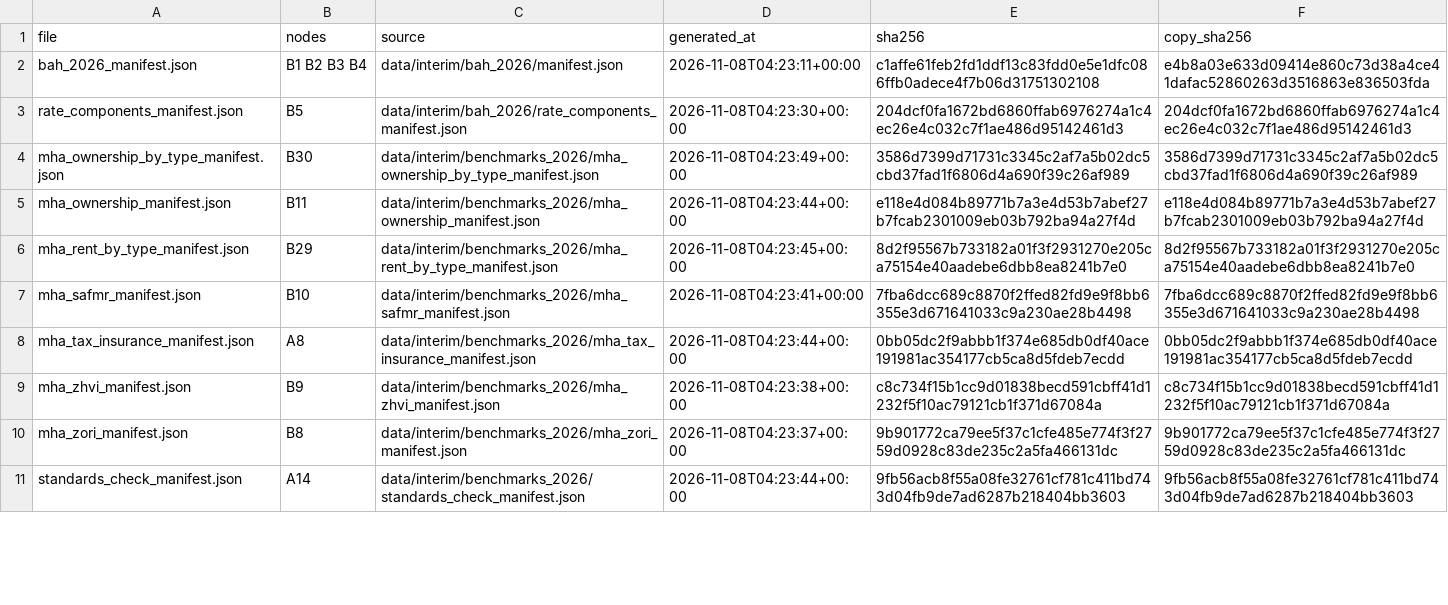
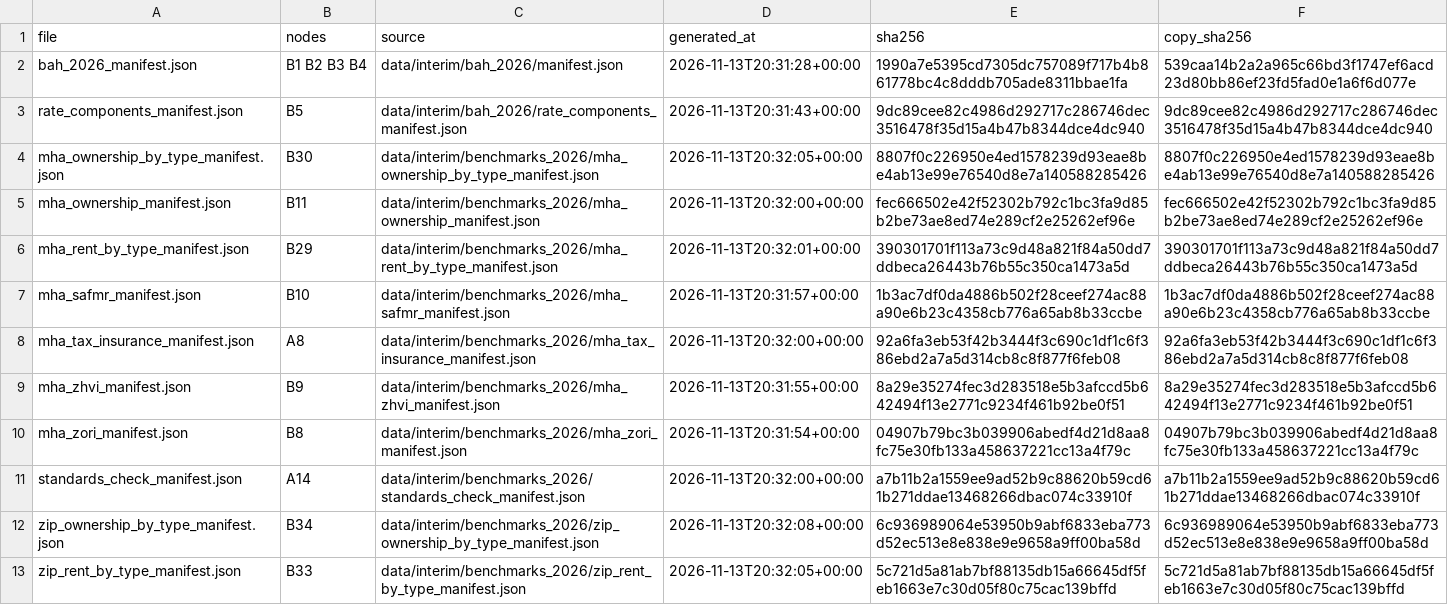
Before and after one commit to TheWendarr/bah-atlas, a CSV file: docs/evidence/index.csv, drawn as a sheet; only a part is shown; the diff covers the shown part only.

```diff
--- a/docs/evidence/index.csv
+++ b/docs/evidence/index.csv
@@ -1,11 +1,13 @@
 file,nodes,source,generated_at,sha256,copy_sha256
-bah_2026_manifest.json,B1 B2 B3 B4,data/interim/bah_2026/manifest.json,2026-11-08T04:23:11+00:00,c1affe61feb2fd1ddf13c83fdd0e5e1dfc086ffb0adece4f7b06d31751302108,e4b8a03e633d09414e860c73d38a4ce41dafac52860263d3516863e836503fda
-rate_components_manifest.json,B5,data/interim/bah_2026/rate_components_manifest.json,2026-11-08T04:23:30+00:00,204dcf0fa1672bd6860ffab6976274a1c4ec26e4c032c7f1ae486d95142461d3,204dcf0fa1672bd6860ffab6976274a1c4ec26e4c032c7f1ae486d95142461d3
-mha_ownership_by_type_manifest.json,B30,data/interim/benchmarks_2026/mha_ownership_by_type_manifest.json,2026-11-08T04:23:49+00:00,3586d7399d71731c3345c2af7a5b02dc5cbd37fad1f6806d4a690f39c26af989,3586d7399d71731c3345c2af7a5b02dc5cbd37fad1f6806d4a690f39c26af989
-mha_ownership_manifest.json,B11,data/interim/benchmarks_2026/mha_ownership_manifest.json,2026-11-08T04:23:44+00:00,e118e4d084b89771b7a3e4d53b7abef27b7fcab2301009eb03b792ba94a27f4d,e118e4d084b89771b7a3e4d53b7abef27b7fcab2301009eb03b792ba94a27f4d
-mha_rent_by_type_manifest.json,B29,data/interim/benchmarks_2026/mha_rent_by_type_manifest.json,2026-11-08T04:23:45+00:00,8d2f95567b733182a01f3f2931270e205ca75154e40aadebe6dbb8ea8241b7e0,8d2f95567b733182a01f3f2931270e205ca75154e40aadebe6dbb8ea8241b7e0
-mha_safmr_manifest.json,B10,data/interim/benchmarks_2026/mha_safmr_manifest.json,2026-11-08T04:23:41+00:00,7fba6dcc689c8870f2ffed82fd9e9f8bb6355e3d671641033c9a230ae28b4498,7fba6dcc689c8870f2ffed82fd9e9f8bb6355e3d671641033c9a230ae28b4498
-mha_tax_insurance_manifest.json,A8,data/interim/benchmarks_2026/mha_tax_insurance_manifest.json,2026-11-08T04:23:44+00:00,0bb05dc2f9abbb1f374e685db0df40ace191981ac354177cb5ca8d5fdeb7ecdd,0bb05dc2f9abbb1f374e685db0df40ace191981ac354177cb5ca8d5fdeb7ecdd
-mha_zhvi_manifest.json,B9,data/interim/benchmarks_2026/mha_zhvi_manifest.json,2026-11-08T04:23:38+00:00,c8c734f15b1cc9d01838becd591cbff41d1232f5f10ac79121cb1f371d67084a,c8c734f15b1cc9d01838becd591cbff41d1232f5f10ac79121cb1f371d67084a
-mha_zori_manifest.json,B8,data/interim/benchmarks_2026/mha_zori_manifest.json,2026-11-08T04:23:37+00:00,9b901772ca79ee5f37c1cfe485e774f3f2759d0928c83de235c2a5fa466131dc,9b901772ca79ee5f37c1cfe485e774f3f2759d0928c83de235c2a5fa466131dc
-standards_check_manifest.json,A14,data/interim/benchmarks_2026/standards_check_manifest.json,2026-11-08T04:23:44+00:00,9fb56acb8f55a08fe32761cf781c411bd743d04fb9de7ad6287b218404bb3603,9fb56acb8f55a08fe32761cf781c411bd743d04fb9de7ad6287b218404bb3603
+bah_2026_manifest.json,B1 B2 B3 B4,data/interim/bah_2026/manifest.json,2026-11-13T20:31:28+00:00,1990a7e5395cd7305dc757089f717b4b861778bc4c8dddb705ade8311bbae1fa,539caa14b2a2a965c66bd3f1747ef6acd23d80bb86ef23fd5fad0e1a6f6d077e
+rate_components_manifest.json,B5,data/interim/bah_2026/rate_components_manifest.json,2026-11-13T20:31:43+00:00,9dc89cee82c4986d292717c286746dec3516478f35d15a4b47b8344dce4dc940,9dc89cee82c4986d292717c286746dec3516478f35d15a4b47b8344dce4dc940
+mha_ownership_by_type_manifest.json,B30,data/interim/benchmarks_2026/mha_ownership_by_type_manifest.json,2026-11-13T20:32:05+00:00,8807f0c226950e4ed1578239d93eae8be4ab13e99e76540d8e7a140588285426,8807f0c226950e4ed1578239d93eae8be4ab13e99e76540d8e7a140588285426
+mha_ownership_manifest.json,B11,data/interim/benchmarks_2026/mha_ownership_manifest.json,2026-11-13T20:32:00+00:00,fec666502e42f52302b792c1bc3fa9d85b2be73ae8ed74e289cf2e25262ef96e,fec666502e42f52302b792c1bc3fa9d85b2be73ae8ed74e289cf2e25262ef96e
+mha_rent_by_type_manifest.json,B29,data/interim/benchmarks_2026/mha_rent_by_type_manifest.json,2026-11-13T20:32:01+00:00,390301701f113a73c9d48a821f84a50dd7ddbeca26443b76b55c350ca1473a5d,390301701f113a73c9d48a821f84a50dd7ddbeca26443b76b55c350ca1473a5d
+mha_safmr_manifest.json,B10,data/interim/benchmarks_2026/mha_safmr_manifest.json,2026-11-13T20:31:57+00:00,1b3ac7df0da4886b502f28ceef274ac88a90e6b23c4358cb776a65ab8b33ccbe,1b3ac7df0da4886b502f28ceef274ac88a90e6b23c4358cb776a65ab8b33ccbe
+mha_tax_insurance_manifest.json,A8,data/interim/benchmarks_2026/mha_tax_insurance_manifest.json,2026-11-13T20:32:00+00:00,92a6fa3eb53f42b3444f3c690c1df1c6f386ebd2a7a5d314cb8c8f877f6feb08,92a6fa3eb53f42b3444f3c690c1df1c6f386ebd2a7a5d314cb8c8f877f6feb08
+mha_zhvi_manifest.json,B9,data/interim/benchmarks_2026/mha_zhvi_manifest.json,2026-11-13T20:31:55+00:00,8a29e35274fec3d283518e5b3afccd5b642494f13e2771c9234f461b92be0f51,8a29e35274fec3d283518e5b3afccd5b642494f13e2771c9234f461b92be0f51
+mha_zori_manifest.json,B8,data/interim/benchmarks_2026/mha_zori_manifest.json,2026-11-13T20:31:54+00:00,04907b79bc3b039906abedf4d21d8aa8fc75e30fb133a458637221cc13a4f79c,04907b79bc3b039906abedf4d21d8aa8fc75e30fb133a458637221cc13a4f79c
+standards_check_manifest.json,A14,data/interim/benchmarks_2026/standards_check_manifest.json,2026-11-13T20:32:00+00:00,a7b11b2a1559ee9ad52b9c88620b59cd61b271ddae13468266dbac074c33910f,a7b11b2a1559ee9ad52b9c88620b59cd61b271ddae13468266dbac074c33910f
+zip_ownership_by_type_manifest.json,B34,data/interim/benchmarks_2026/zip_ownership_by_type_manifest.json,2026-11-13T20:32:08+00:00,6c936989064e53950b9abf6833eba773d52ec513e8e838e9e9658a9ff00ba58d,6c936989064e53950b9abf6833eba773d52ec513e8e838e9e9658a9ff00ba58d
+zip_rent_by_type_manifest.json,B33,data/interim/benchmarks_2026/zip_rent_by_type_manifest.json,2026-11-13T20:32:05+00:00,5c721d5a81ab7bf88135db15a66645df5feb1663e7c30d05f80c75cac139bffd,5c721d5a81ab7bf88135db15a66645df5feb1663e7c30d05f80c75cac139bffd
```
Also changed, not shown: 1 added row and 32 edited cells elsewhere in this file, docs/wbs/nodes.csv, 39 other files.
